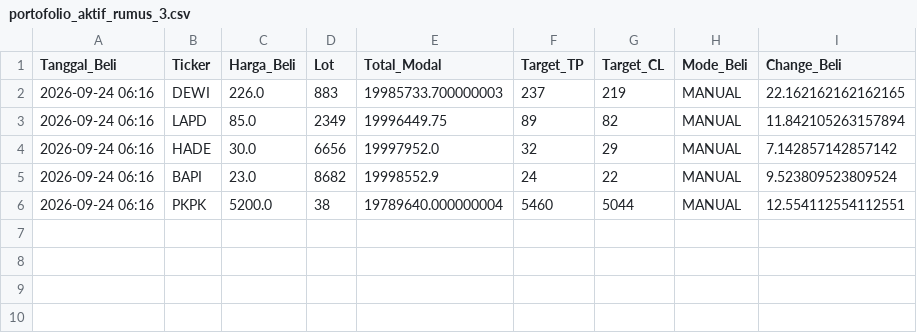
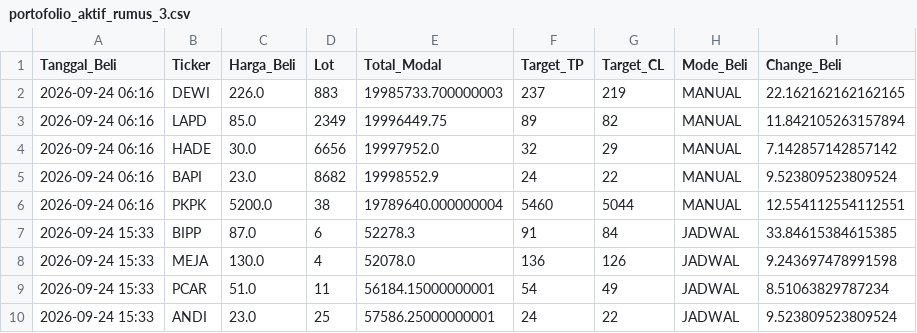
Before and after one commit to muhammadekonugroho4-spec/Web-Screening, a CSV file: Database/portofolio_aktif_rumus_3.csv, drawn as a sheet.

```diff
--- a/Database/portofolio_aktif_rumus_3.csv
+++ b/Database/portofolio_aktif_rumus_3.csv
@@ -6 +6,5 @@ Tanggal_Beli,Ticker,Harga_Beli,Lot,Total_Modal,Target_TP,Target_CL,Mode_Beli,Cha
 2026-09-24 06:16,PKPK,5200.0,38,19789640.000000004,5460,5044,MANUAL,12.554112554112551
+2026-09-24 15:33,BIPP,87.0,6,52278.3,91,84,JADWAL,33.84615384615385
+2026-09-24 15:33,MEJA,130.0,4,52078.0,136,126,JADWAL,9.243697478991598
+2026-09-24 15:33,PCAR,51.0,11,56184.15000000001,54,49,JADWAL,8.51063829787234
+2026-09-24 15:33,ANDI,23.0,25,57586.25000000001,24,22,JADWAL,9.523809523809524
```
Also changed, not shown: Database/portofolio_aktif_rumus_1.csv, Database/portofolio_aktif_rumus_2.csv, 17 other files.
